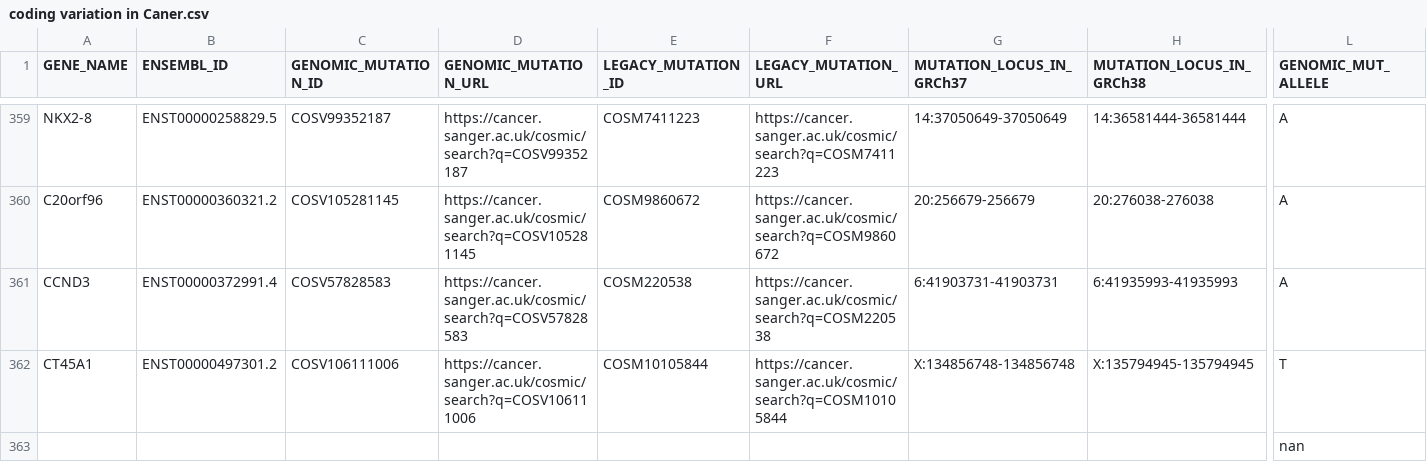
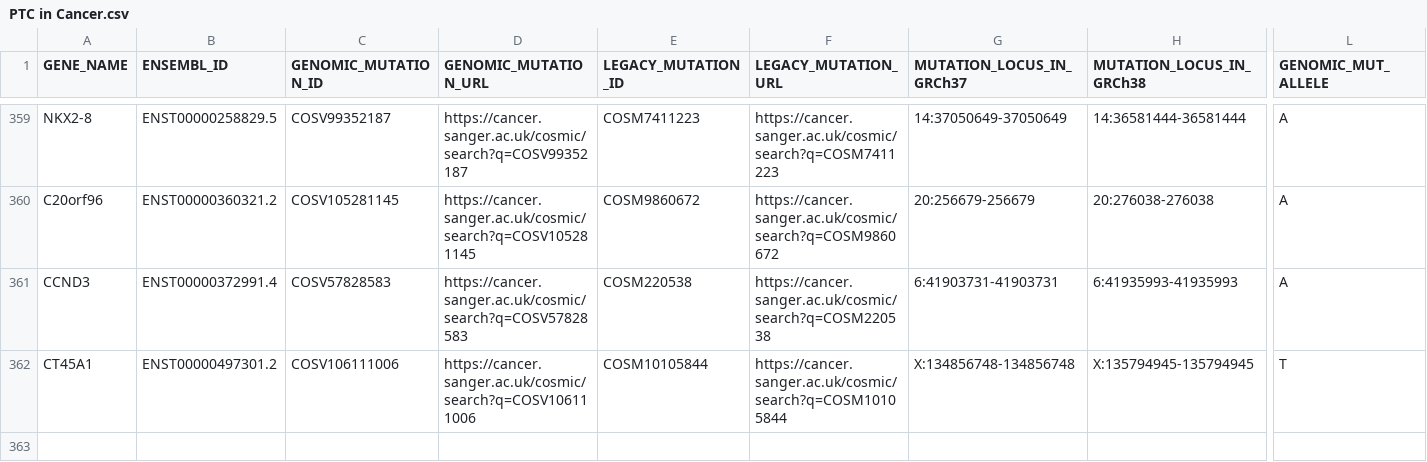
Before and after one commit to Lovelumine/trna-database, a CSV file: data/PTC in Cancer.csv (was data/coding variation in Caner.csv), drawn as a sheet; only a part is shown, gaps mark what is left out; rows hold the shown columns only; the diff names each change by its address in the sheet, - before the commit and + after, or states it on an @@ line.

```diff
--- a/data/coding variation in Caner.csv
+++ b/data/PTC in Cancer.csv
-row 363:  |  |  |  |  |  |  |  | nan
```
Also changed, not shown: 9 other files.
